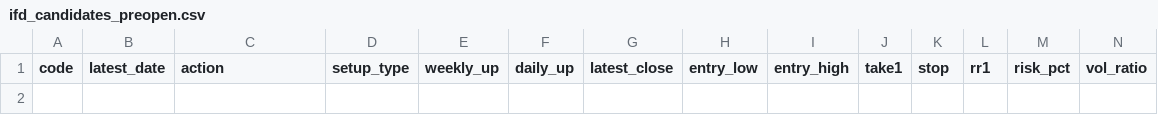
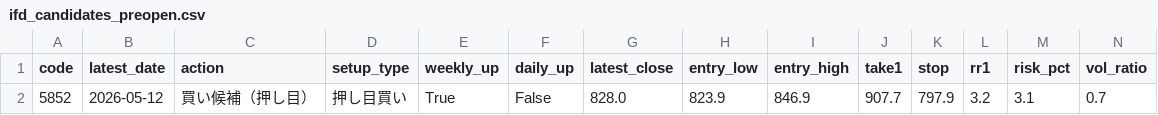
Before and after one commit to bosonization/kabu8-dashboard, a CSV file: dashboard_data/ifd_candidates_preopen.csv, drawn as a sheet; only a part is shown; rows hold the shown columns only; the diff names each change by its address in the sheet, - before the commit and + after, or states it on an @@ line.

```diff
--- a/dashboard_data/ifd_candidates_preopen.csv
+++ b/dashboard_data/ifd_candidates_preopen.csv
+row 2: 5852 | 2026-05-12 | 買い候補（押し目） | 押し目買い | True | False | 828.0 | 823.9 | 846.9 | 907.7 | 797.9 | 3.2 | 3.1 | 0.7
```
Also changed, not shown: dashboard_data/ifd_candidates_all.csv, dashboard_data/technical_buy_candidates.csv, 5 other files.
